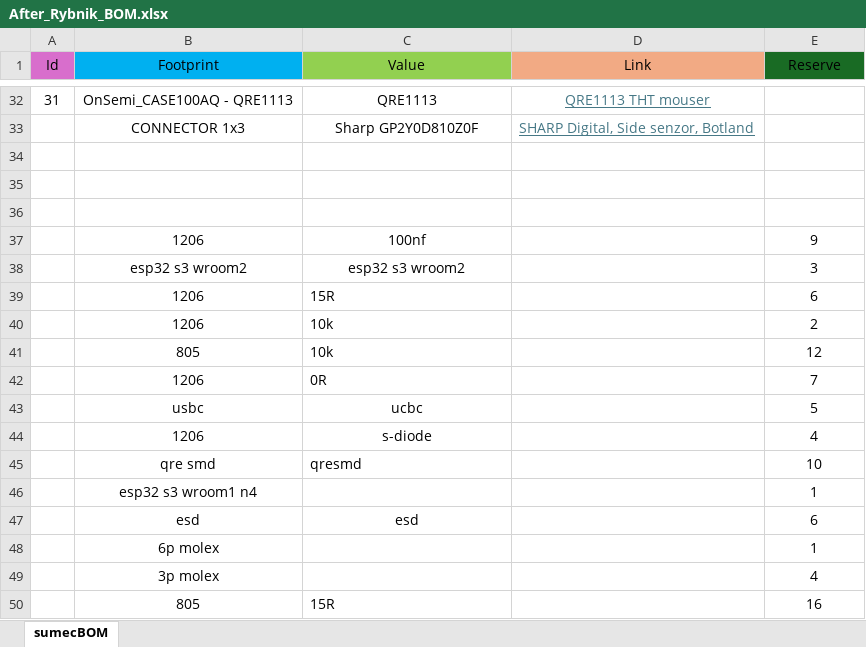
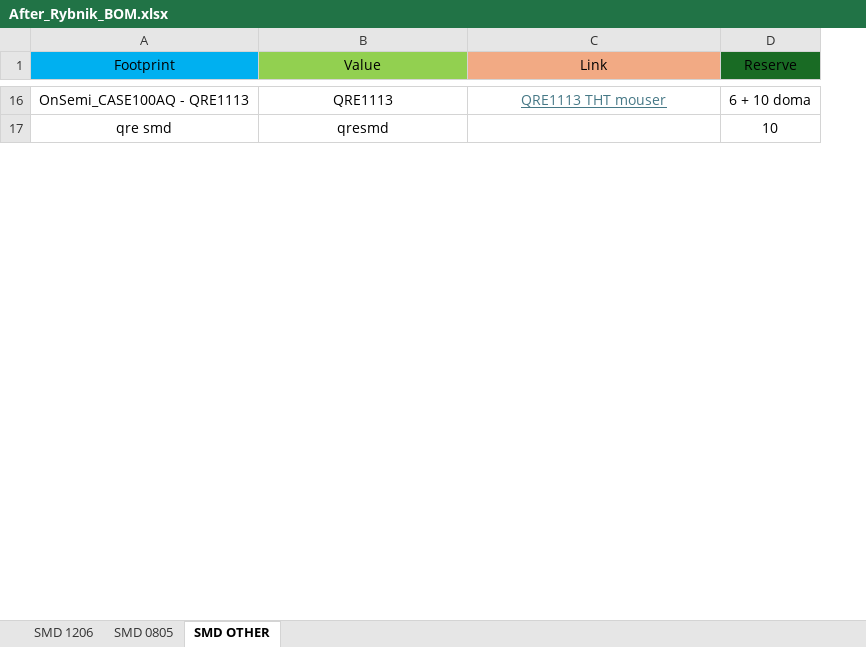
Before and after one commit to bismarx-v1/Sumec-MiniSumo, an Excel workbook: - DOCS -/COMPONENTS LIST/After_Rybnik_BOM.xlsx, sheet SMD OTHER, drawn as a sheet; only a part is shown, gaps mark what is left out; values as stored, in another font and other column widths than the file's, no borders; removed rows and columns are numbered as before the commit, all else as after; the diff covers the shown part only; the diff names each change by its address in the sheet, - before the commit and + after, or states it on an @@ line.

```diff
--- a/- DOCS -/COMPONENTS LIST/After_Rybnik_BOM.xlsx (sheet SMD OTHER)
+++ b/- DOCS -/COMPONENTS LIST/After_Rybnik_BOM.xlsx (sheet SMD OTHER)
-sheet tab: sumecBOM
+sheet tab: SMD OTHER
+sheet tab: SMD 1206
+sheet tab: SMD 0805
-column A (Id), row 32: 31
-D16 (Reserve): (empty)
+D16 (Reserve): 6 + 10 doma
-row 33:  | CONNECTOR 1x3 | Sharp GP2Y0D810Z0F | SHARP Digital, Side senzor, Botland
-row 34: (empty)
-row 35: (empty)
-row 36: (empty)
-row 37:  | 1206 | 100nf |  | 9
@@ row 38 moved to row 14: esp32 s3 wroom2 @@
-row 39:  | 1206 | 15R |  | 6
-row 40:  | 1206 | 10k |  | 2
-row 41:  | 805 | 10k |  | 12
-row 42:  | 1206 | 0R |  | 7
-row 43:  | usbc | ucbc |  | 5
-row 44:  | 1206 | s-diode |  | 4
-B17 alignment: left
+B17 alignment: center
-row 46:  | esp32 s3 wroom1 n4 |  |  | 1
-row 47:  | esd | esd |  | 6
-row 48:  | 6p molex |  |  | 1
-row 49:  | 3p molex |  |  | 4
-row 50:  | 805 | 15R |  | 16
```
Also changed, not shown: 4 added rows, 32 removed rows and 8 edited cells elsewhere in this sheet.
